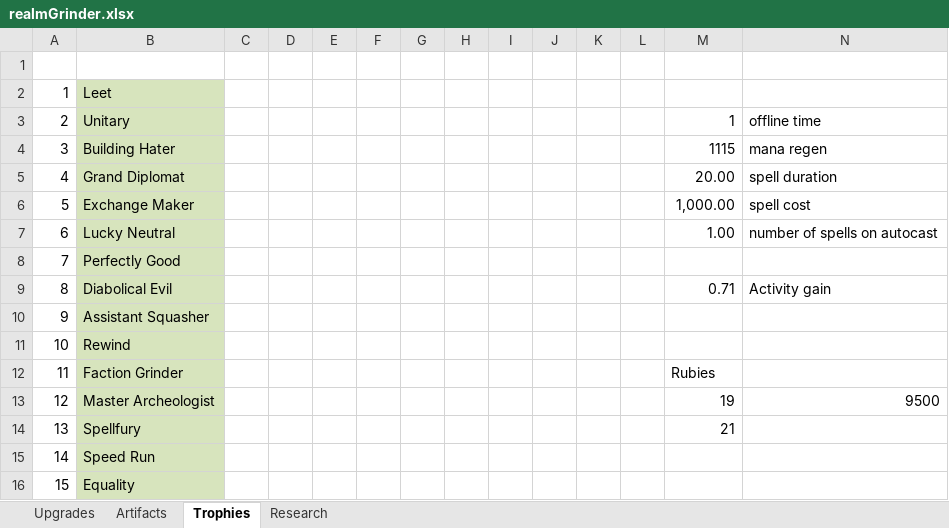
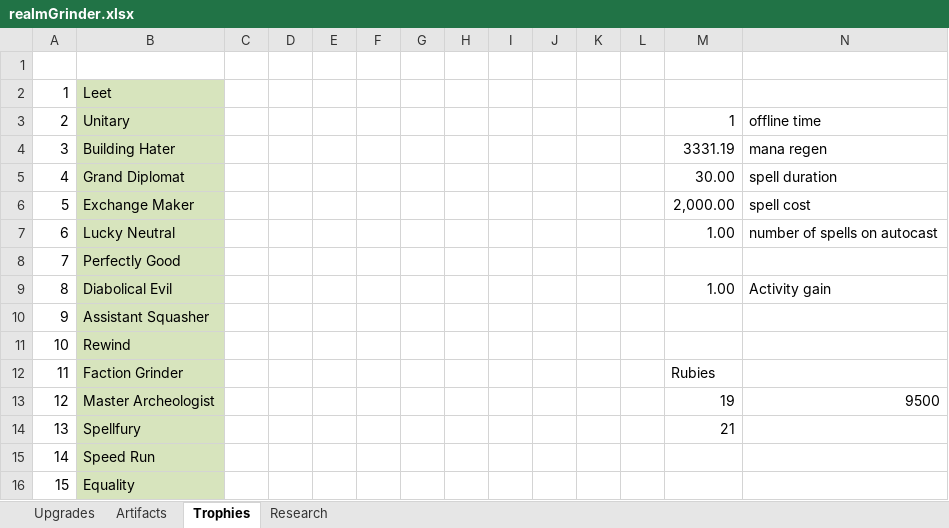
Before and after one commit to rwruss/tycoon, an Excel workbook: doc/realmGrinder.xlsx, sheet Trophies, drawn as a sheet; only a part is shown; values as stored, in another font and other column widths than the file's, no borders; the diff names each change by its address in the sheet, - before the commit and + after, or states it on an @@ line.

```diff
--- a/doc/realmGrinder.xlsx (sheet Trophies)
+++ b/doc/realmGrinder.xlsx (sheet Trophies)
-M4: 1115
+M4: 3331.19
-M5: 20.00
+M5: 30.00
-M6: 1,000.00
+M6: 2,000.00
-M9: 0.71
+M9: 1.00
```
Also changed, not shown: 1 other file.
